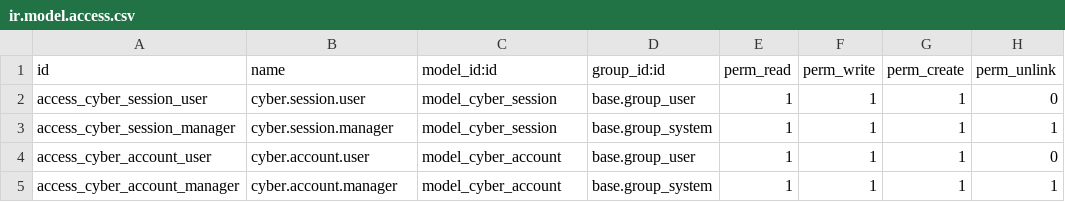
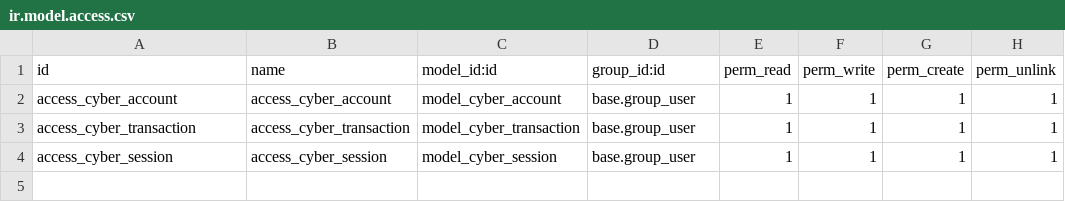
Before and after one commit to minhduc17122004/Cyber_odoo18, a CSV file: addons/cyber_session/security/ir.model.access.csv, drawn as a sheet.

Commit message:
Remove unused compiled Python files and update Cyber Session module with new account and transaction management features, including refactoring methods and enhancing access control.

```diff
--- a/addons/cyber_session/security/ir.model.access.csv
+++ b/addons/cyber_session/security/ir.model.access.csv
@@ -1,5 +1,4 @@
 id,name,model_id:id,group_id:id,perm_read,perm_write,perm_create,perm_unlink
-access_cyber_session_user,cyber.session.user,model_cyber_session,base.group_user,1,1,1,0
-access_cyber_session_manager,cyber.session.manager,model_cyber_session,base.group_system,1,1,1,1
-access_cyber_account_user,cyber.account.user,model_cyber_account,base.group_user,1,1,1,0
-access_cyber_account_manager,cyber.account.manager,model_cyber_account,base.group_system,1,1,1,1
+access_cyber_account,access_cyber_account,model_cyber_account,base.group_user,1,1,1,1
+access_cyber_transaction,access_cyber_transaction,model_cyber_transaction,base.group_user,1,1,1,1
+access_cyber_session,access_cyber_session,model_cyber_session,base.group_user,1,1,1,1
```
Also changed, not shown: 7 other files.
